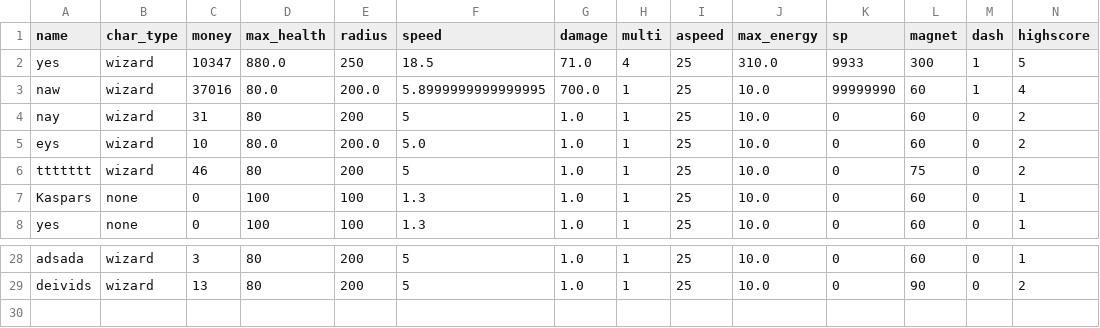
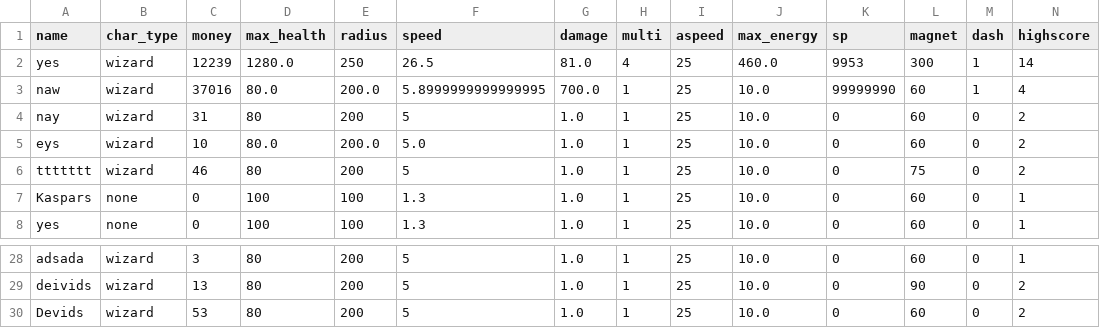
Before and after one commit to 24DP4KDzer/Incremental-Pulse-, a CSV file: data/players.csv, drawn as a sheet; only a part is shown, gaps mark what is left out; rows hold the shown columns only; the diff names each change by its address in the sheet, - before the commit and + after, or states it on an @@ line.

```diff
--- a/data/players.csv
+++ b/data/players.csv
-C2 (money): 10347
+C2 (money): 12239
-D2 (max_health): 880.0
+D2 (max_health): 1280.0
-F2 (speed): 18.5
+F2 (speed): 26.5
-G2 (damage): 71.0
+G2 (damage): 81.0
-J2 (max_energy): 310.0
+J2 (max_energy): 460.0
-K2 (sp): 9933
+K2 (sp): 9953
-N2 (highscore): 5
+N2 (highscore): 14
+row 30: Devids | wizard | 53 | 80 | 200 | 5 | 1.0 | 1 | 25 | 10.0 | 0 | 60 | 0 | 2
```
Also changed, not shown: 3 other files.
